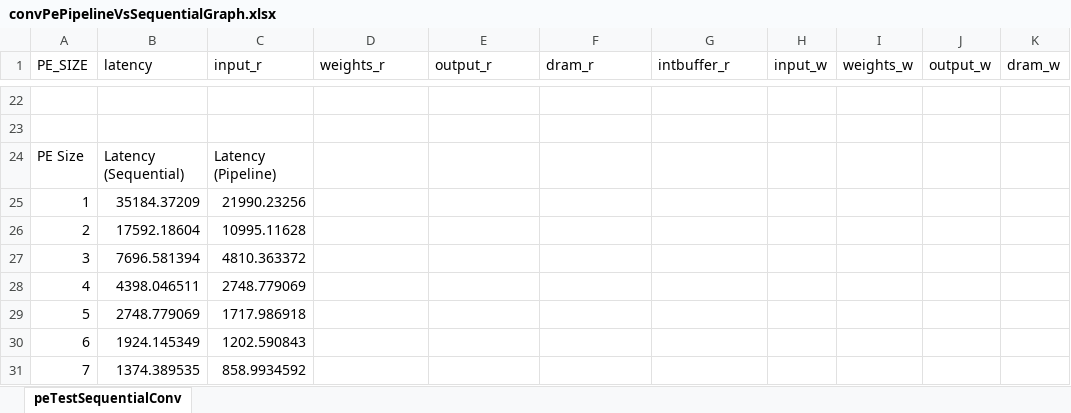
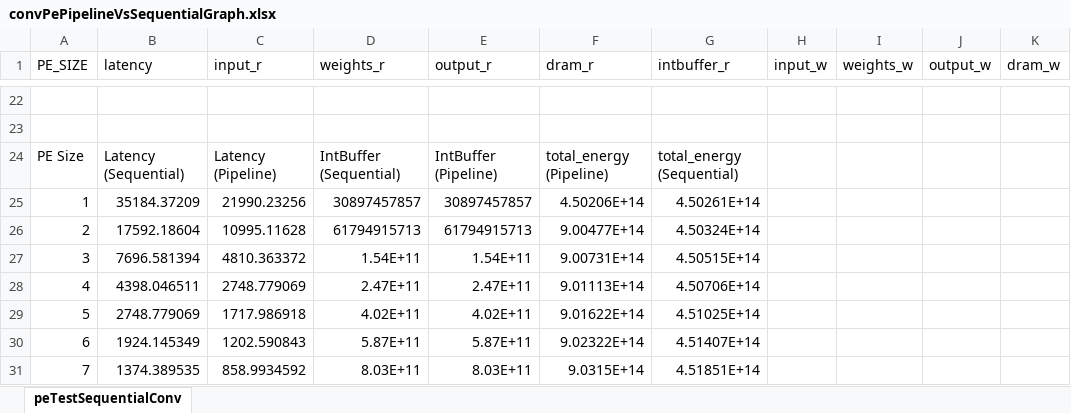
Before and after one commit to YouryMoise/6.5930FinalProject, an Excel workbook: workspace/notebook/convPePipelineVsSequentialGraph.xlsx, sheet peTestSequentialConv, drawn as a sheet; only a part is shown, gaps mark what is left out; values as stored, in another font and other column widths than the file's, no borders; charts and pictures not drawn; the diff covers the shown part only; the diff names each change by its address in the sheet, - before the commit and + after, or states it on an @@ line.

```diff
--- a/workspace/notebook/convPePipelineVsSequentialGraph.xlsx (sheet peTestSequentialConv)
+++ b/workspace/notebook/convPePipelineVsSequentialGraph.xlsx (sheet peTestSequentialConv)
-D24 (weights_r): (empty)
+D24 (weights_r): IntBuffer (Sequential)
-E24 (output_r): (empty)
+E24 (output_r): IntBuffer (Pipeline)
-F24 (dram_r): (empty)
+F24 (dram_r): total_energy (Pipeline)
-G24 (intbuffer_r): (empty)
+G24 (intbuffer_r): total_energy (Sequential)
-D25 (weights_r): (empty)
+D25 (weights_r): 30897457857
-E25 (output_r): (empty)
+E25 (output_r): 30897457857
-F25 (dram_r): (empty)
+F25 (dram_r): 4.50206E+14
-G25 (intbuffer_r): (empty)
+G25 (intbuffer_r): 4.50261E+14
-D26 (weights_r): (empty)
+D26 (weights_r): 61794915713
-E26 (output_r): (empty)
+E26 (output_r): 61794915713
-F26 (dram_r): (empty)
+F26 (dram_r): 9.00477E+14
-G26 (intbuffer_r): (empty)
+G26 (intbuffer_r): 4.50324E+14
-D27 (weights_r): (empty)
+D27 (weights_r): 1.54E+11
-E27 (output_r): (empty)
+E27 (output_r): 1.54E+11
-F27 (dram_r): (empty)
+F27 (dram_r): 9.00731E+14
-G27 (intbuffer_r): (empty)
+G27 (intbuffer_r): 4.50515E+14
-D28 (weights_r): (empty)
+D28 (weights_r): 2.47E+11
-E28 (output_r): (empty)
+E28 (output_r): 2.47E+11
-F28 (dram_r): (empty)
+F28 (dram_r): 9.01113E+14
-G28 (intbuffer_r): (empty)
+G28 (intbuffer_r): 4.50706E+14
-D29 (weights_r): (empty)
+D29 (weights_r): 4.02E+11
-E29 (output_r): (empty)
+E29 (output_r): 4.02E+11
-F29 (dram_r): (empty)
+F29 (dram_r): 9.01622E+14
-G29 (intbuffer_r): (empty)
+G29 (intbuffer_r): 4.51025E+14
-D30 (weights_r): (empty)
+D30 (weights_r): 5.87E+11
-E30 (output_r): (empty)
+E30 (output_r): 5.87E+11
-F30 (dram_r): (empty)
+F30 (dram_r): 9.02322E+14
-G30 (intbuffer_r): (empty)
+G30 (intbuffer_r): 4.51407E+14
-D31 (weights_r): (empty)
+D31 (weights_r): 8.03E+11
-E31 (output_r): (empty)
+E31 (output_r): 8.03E+11
-F31 (dram_r): (empty)
+F31 (dram_r): 9.0315E+14
-G31 (intbuffer_r): (empty)
+G31 (intbuffer_r): 4.51851E+14
```
Also changed, not shown: 36 edited cells elsewhere in this sheet, charts or pictures, 6 other files.
